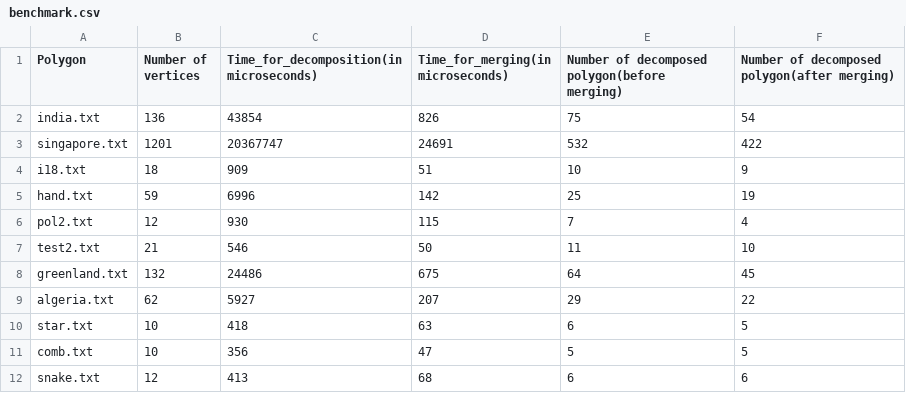
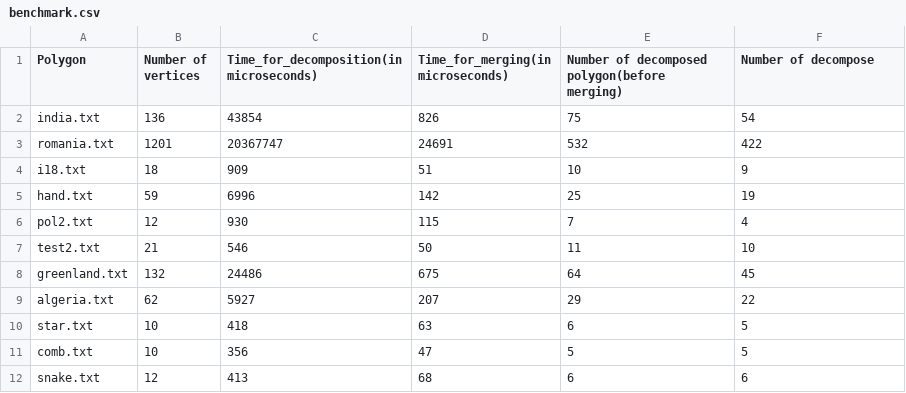
Before and after one commit to Ashwin-1709/daa-assignment-1, a CSV file: benchmarks/benchmark.csv, drawn as a sheet.

```diff
--- a/benchmarks/benchmark.csv
+++ b/benchmarks/benchmark.csv
@@ -1,4 +1,4 @@
-Polygon,Number of vertices,Time_for_decomposition(in microseconds),Time_for_merging(in microseconds),Number of decomposed polygon(before merging),Number of decomposed polygon(after merging)
+Polygon,Number of vertices,Time_for_decomposition(in microseconds),Time_for_merging(in microseconds),Number of decomposed polygon(before merging),Number of decompose
 india.txt,136,43854,826,75,54
-singapore.txt,1201,20367747,24691,532,422
+romania.txt,1201,20367747,24691,532,422
 i18.txt,18,909,51,10,9
```
Also changed, not shown: 3 other files.
